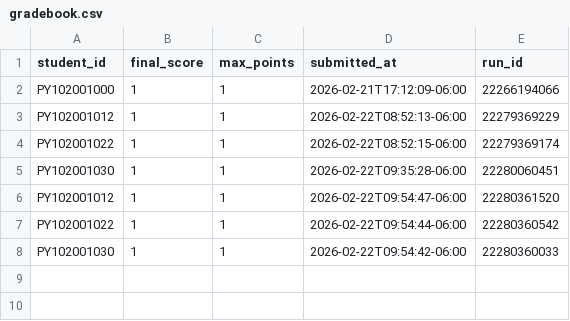
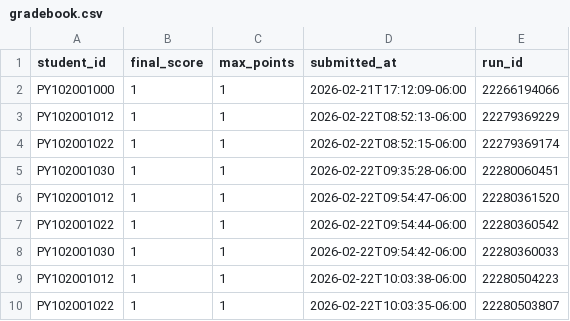
Before and after one commit to KaungSiThu-Sallius/MMDT_T-PY102_Batch01_PY102001032, a CSV file: autograder/gradebook.csv, drawn as a sheet; the diff names each change by its address in the sheet, - before the commit and + after, or states it on an @@ line.

Commit message:
Update gradebook (auto)

```diff
--- a/autograder/gradebook.csv
+++ b/autograder/gradebook.csv
+row 9: PY102001012 | 1 | 1 | 2026-02-22T10:03:38-06:00 | 22280504223
+row 10: PY102001022 | 1 | 1 | 2026-02-22T10:03:35-06:00 | 22280503807
```
